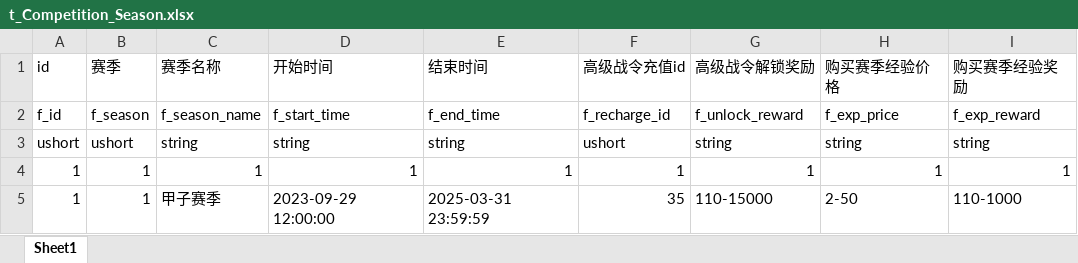
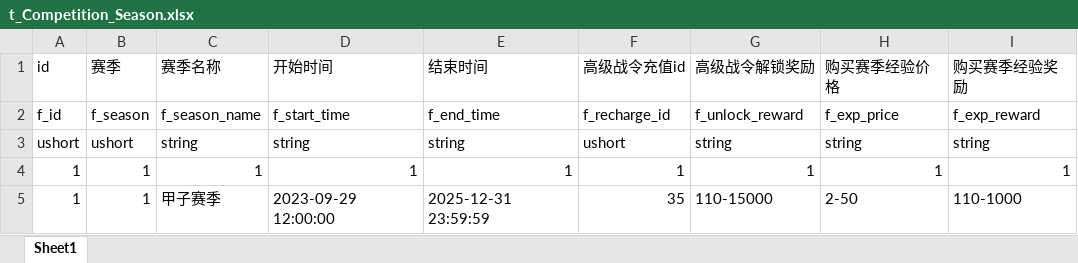
Before and after one commit to jiangjieqim/tower_20250124_excel, an Excel workbook: t_Competition_Season.xlsx, sheet Sheet1, drawn as a sheet; values as stored, in another font and other column widths than the file's, no borders; the diff names each change by its address in the sheet, - before the commit and + after, or states it on an @@ line.

Commit message:
[fix] 延长赛季时间

```diff
--- a/t_Competition_Season.xlsx (sheet Sheet1)
+++ b/t_Competition_Season.xlsx (sheet Sheet1)
-E5 (结束时间): 2025-03-31 23:59:59
+E5 (结束时间): 2025-12-31 23:59:59
```
